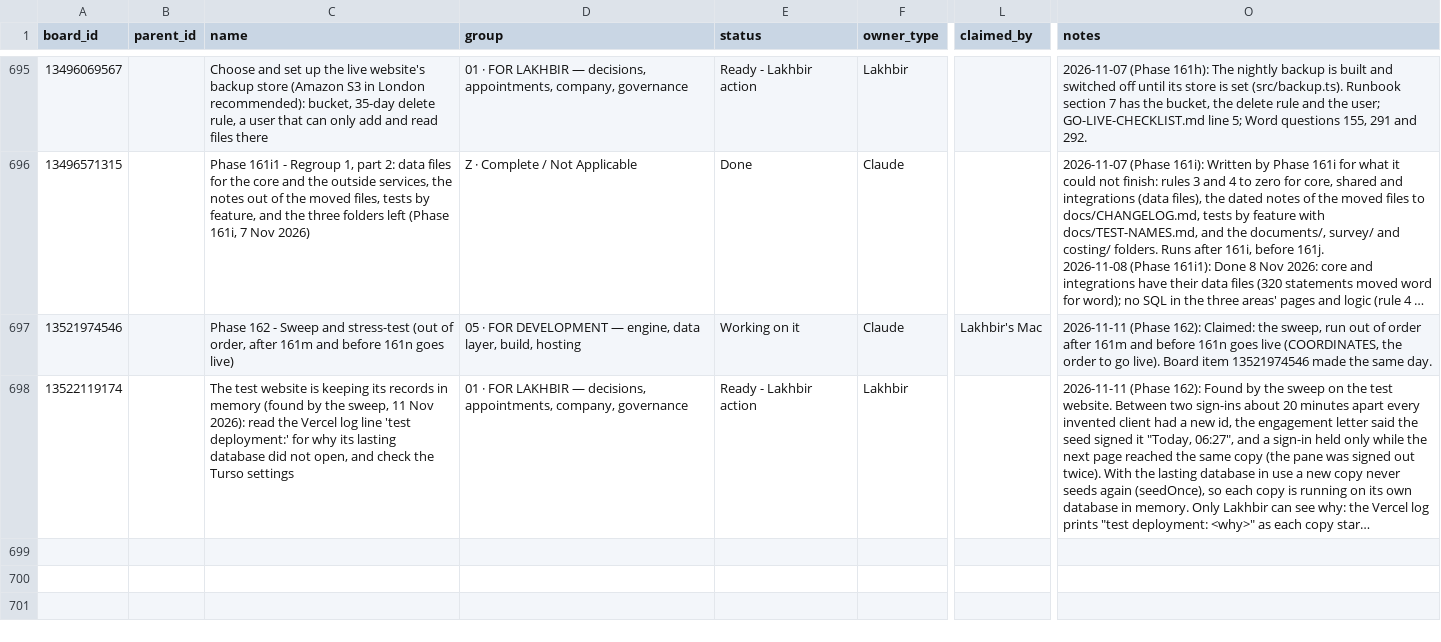
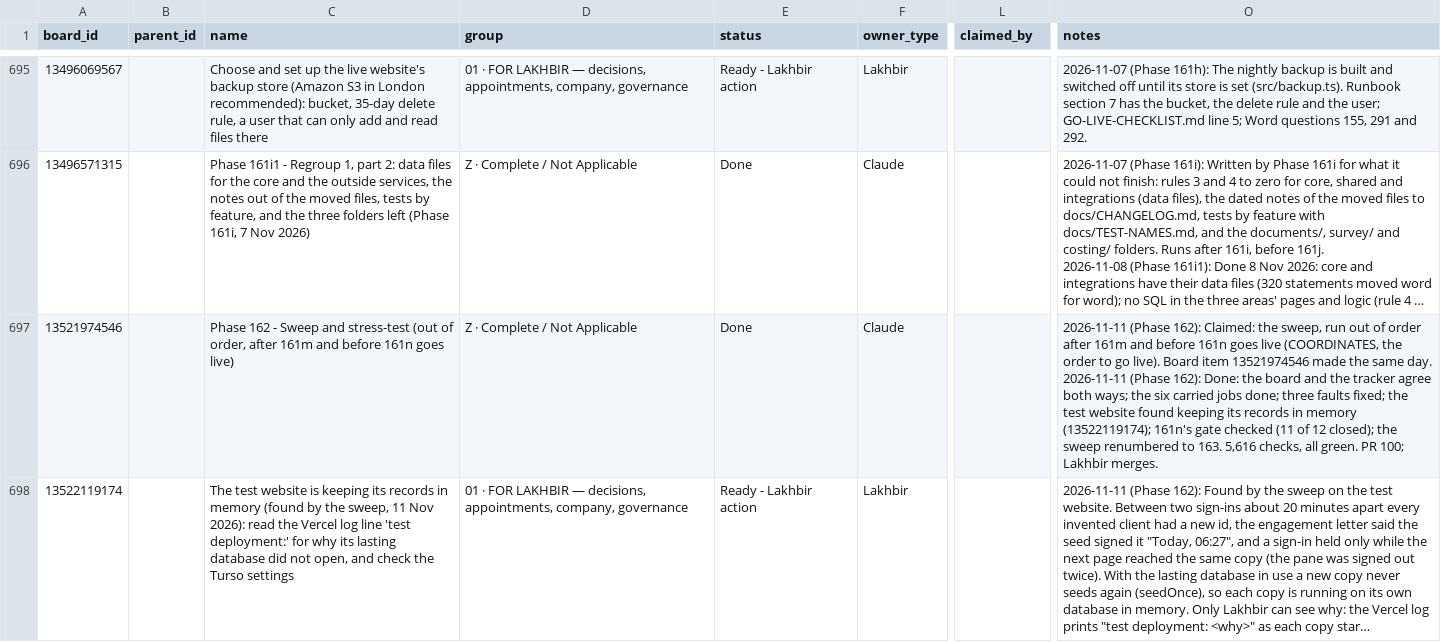
Before and after one commit to ldhillonaqlios/caprebate, a CSV file: Caprebate/00-START-HERE/hub/TRACKER.csv, drawn as a sheet; only a part is shown, gaps mark what is left out; long unchanged cells end in …; ↵ is a line break in a cell; the diff names each change by its address in the sheet, - before the commit and + after, or states it on an @@ line.

```diff
--- a/Caprebate/00-START-HERE/hub/TRACKER.csv
+++ b/Caprebate/00-START-HERE/hub/TRACKER.csv
-D697 (group): 05 · FOR DEVELOPMENT — engine, data layer, build, hosting
+D697 (group): Z · Complete / Not Applicable
-E697 (status): Working on it
+E697 (status): Done
-L697 (claimed_by): Lakhbir's Mac
+L697 (claimed_by): (empty)
-O697 (notes): …same day.
+O697 (notes): …same day. ↵ 2026-11-11 (Phase 162): Done: the board and the tracker agree both ways; the six carried jobs done; three faults fixed; the test website found keeping its records in memory (13522119174); 161n's gate checked (11 of 12 closed); the sweep renumbered to 163. 5,616 checks, all green. PR 100; Lakhbir merges.
```
Also changed, not shown: 4 other files.
